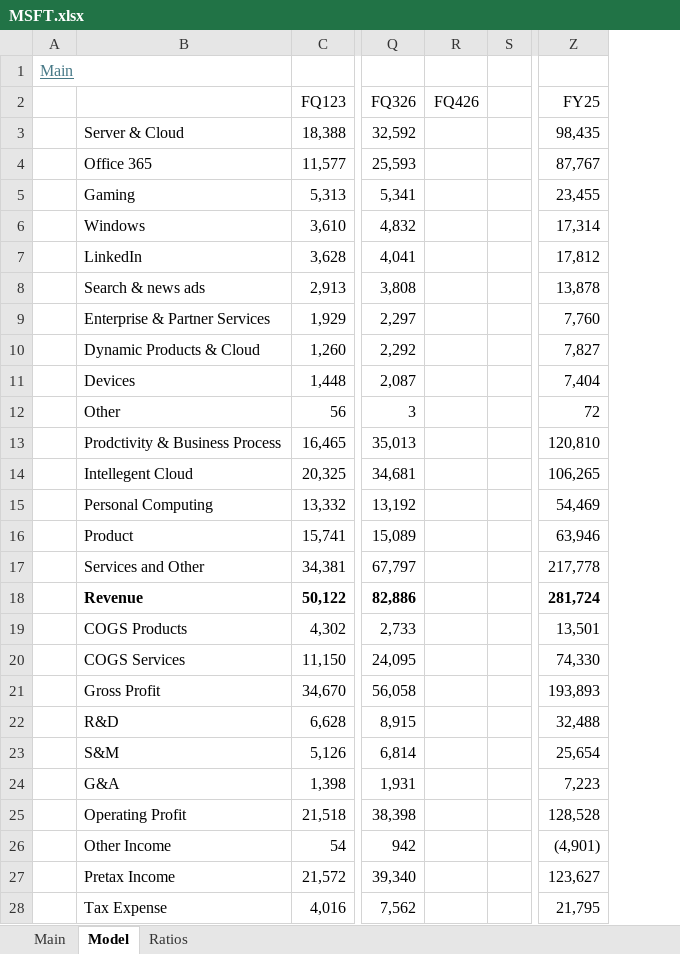
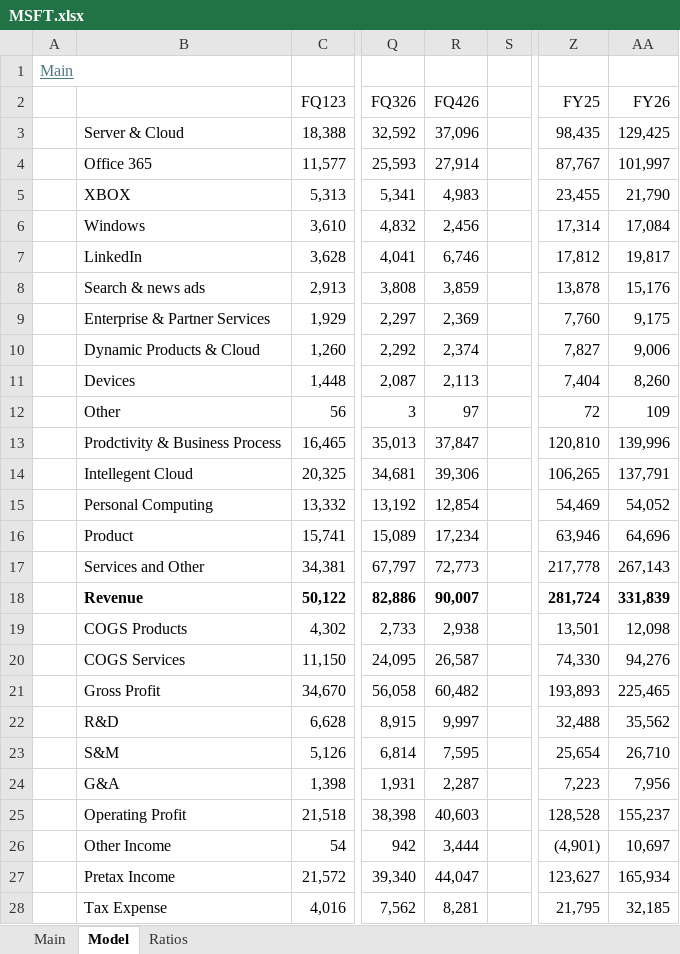
Before and after one commit to oscarsettje/Models, an Excel workbook: MSFT.xlsx, sheet Model, drawn as a sheet; only a part is shown, gaps mark what is left out; values as stored, in another font and other column widths than the file's, no borders; the diff covers the shown part only; the diff names each change by its address in the sheet, - before the commit and + after, or states it on an @@ line.

```diff
--- a/MSFT.xlsx (sheet Model)
+++ b/MSFT.xlsx (sheet Model)
+column AA (FY26), rows 3-28: 129,425 | 101,997 | 21,790 | 17,084 | 19,817 | 15,176 | 9,175 | 9,006 | 8,260 | 109 | 139,996 | 137,791 | 54,052 | 64,696 | 267,143 | 331,839 | 12,098 | 94,276 | 225,465 | 35,562 | 26,710 | 7,956 | 155,237 | 10,697 | 165,934 | 32,185
-R3 (FQ426): (empty)
+R3 (FQ426): 37,096
-R4 (FQ426): (empty)
+R4 (FQ426): 27,914
-B5: Gaming
+B5: XBOX
-R5 (FQ426): (empty)
+R5 (FQ426): 4,983
-R6 (FQ426): (empty)
+R6 (FQ426): 2,456
-R7 (FQ426): (empty)
+R7 (FQ426): 6,746
-R8 (FQ426): (empty)
+R8 (FQ426): 3,859
-R9 (FQ426): (empty)
+R9 (FQ426): 2,369
-R10 (FQ426): (empty)
+R10 (FQ426): 2,374
-R11 (FQ426): (empty)
+R11 (FQ426): 2,113
-R12 (FQ426): (empty)
+R12 (FQ426): 97
-R13 (FQ426): (empty)
+R13 (FQ426): 37,847
-R14 (FQ426): (empty)
+R14 (FQ426): 39,306
-R15 (FQ426): (empty)
+R15 (FQ426): 12,854
-R16 (FQ426): (empty)
+R16 (FQ426): 17,234
-R17 (FQ426): (empty)
+R17 (FQ426): 72,773
-R18 (FQ426): (empty)
+R18 (FQ426): 90,007
-R19 (FQ426): (empty)
+R19 (FQ426): 2,938
-R20 (FQ426): (empty)
+R20 (FQ426): 26,587
-R21 (FQ426): (empty)
+R21 (FQ426): 60,482
-R22 (FQ426): (empty)
+R22 (FQ426): 9,997
-R23 (FQ426): (empty)
+R23 (FQ426): 7,595
-R24 (FQ426): (empty)
+R24 (FQ426): 2,287
-R25 (FQ426): (empty)
+R25 (FQ426): 40,603
-R26 (FQ426): (empty)
+R26 (FQ426): 3,444
-R27 (FQ426): (empty)
+R27 (FQ426): 44,047
-R28 (FQ426): (empty)
+R28 (FQ426): 8,281
```
Also changed, not shown: 5 edited cells and cell formats elsewhere in this sheet, sheet Main, formulas that keep their value, 1913.HK.xlsx, BC.MI.xlsx, 8 other files.
